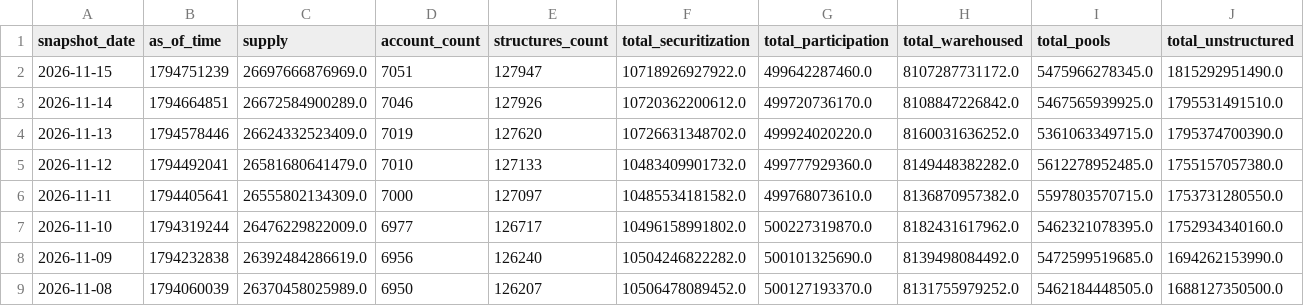
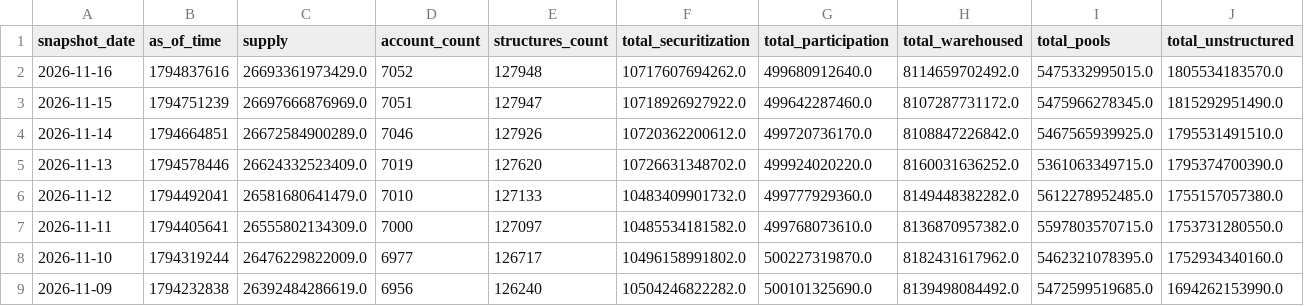
Before and after one commit to iehuanchong/Provenance-Scraper, a CSV file: exports/funding_channels.csv, drawn as a sheet; only a part is shown; the shorter side is filled out with more unchanged rows; rows hold the shown columns only; the diff names each change by its address in the sheet, - before the commit and + after, or states it on an @@ line.

```diff
--- a/exports/funding_channels.csv
+++ b/exports/funding_channels.csv
+row 2: 2026-11-16 | 1794837616 | 26693361973429.0 | 7052 | 127948 | 10717607694262.0 | 499680912640.0 | 8114659702492.0 | 5475332995015.0 | 1805534183570.0
```
Also changed, not shown: exports/concentration_monthly.csv, exports/originator_daily_summary.csv, 5 other files.
